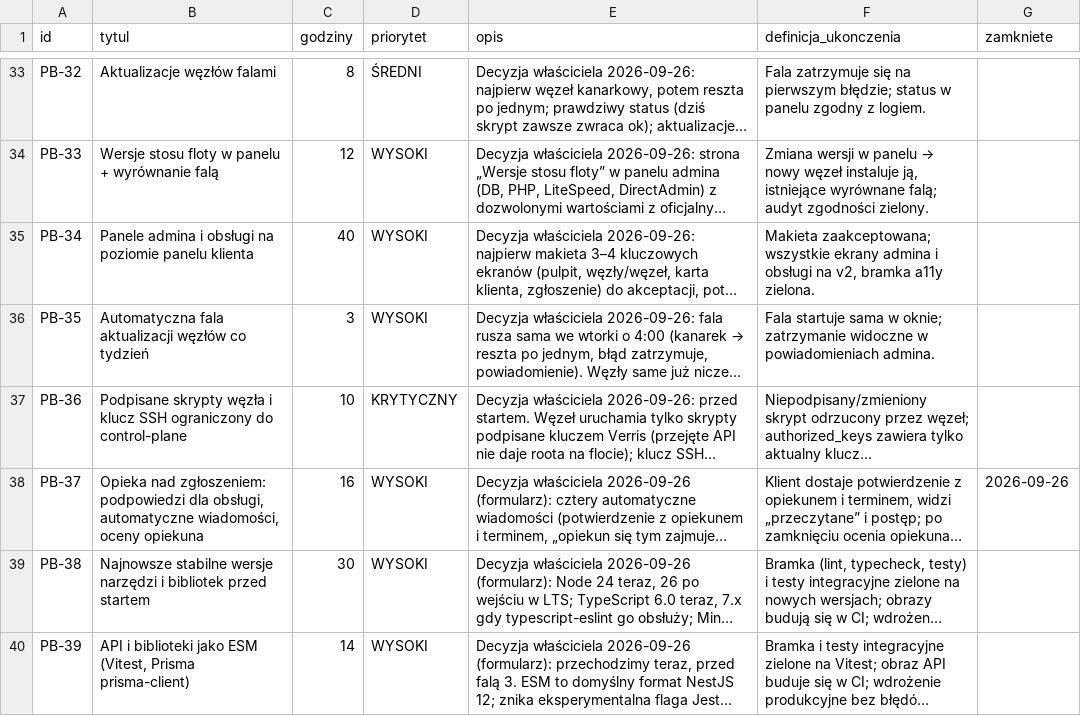
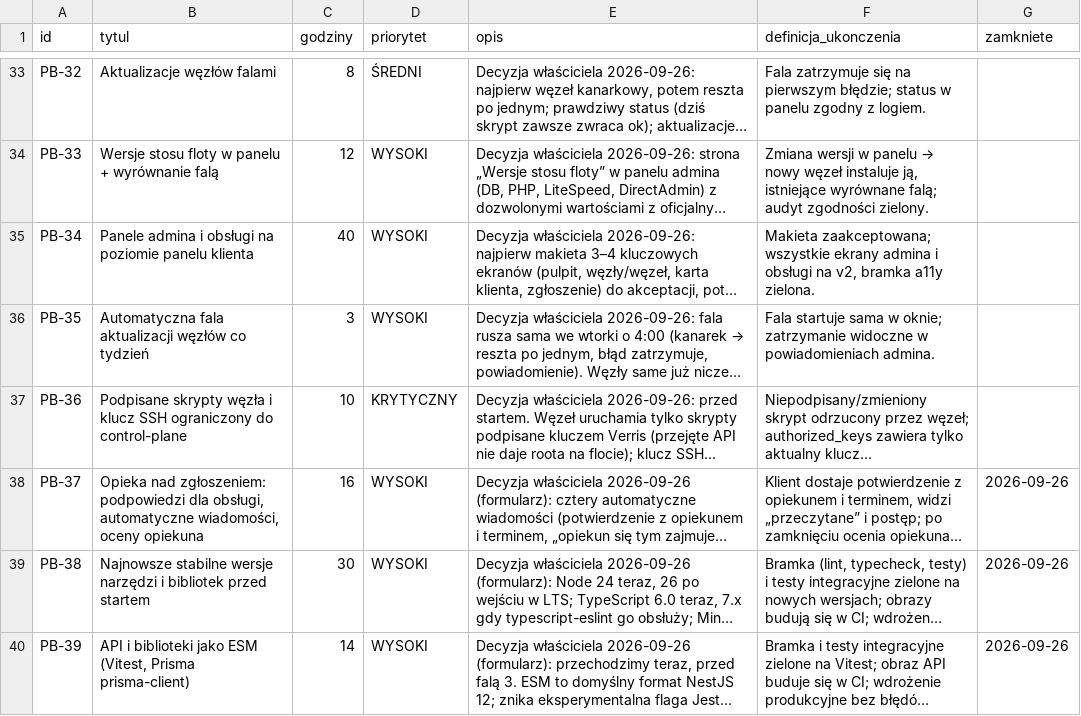
Before and after one commit to dominik-hvln/verris, a CSV file: audyt/dane/zadania_pb.csv, drawn as a sheet; only a part is shown, gaps mark what is left out; long unchanged cells end in …; the diff names each change by its address in the sheet, - before the commit and + after, or states it on an @@ line.

```diff
--- a/audyt/dane/zadania_pb.csv
+++ b/audyt/dane/zadania_pb.csv
-G39:G40 (zamkniete): (empty)
+G39:G40 (zamkniete): 2026-09-26
```
Also changed, not shown: audyt/dane/bez_wezla.csv.
